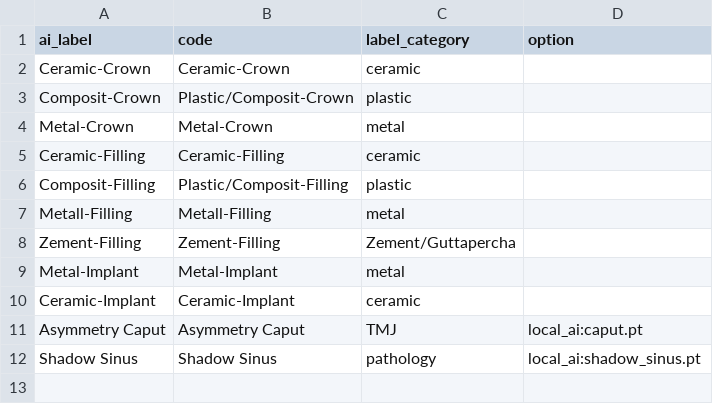
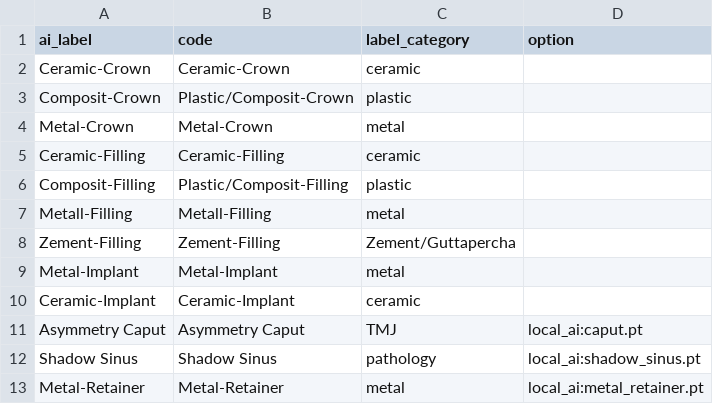
Before and after one commit to Schlutzkrapfen/Dignocat-to-LabelStudio-Converter, a CSV file: AI-Models/ai-labels.csv, drawn as a sheet; the diff names each change by its address in the sheet, - before the commit and + after, or states it on an @@ line.

Commit message:
added the metal retainer

```diff
--- a/AI-Models/ai-labels.csv
+++ b/AI-Models/ai-labels.csv
+row 13: Metal-Retainer | Metal-Retainer | metal | local_ai:metal_retainer.pt
```
